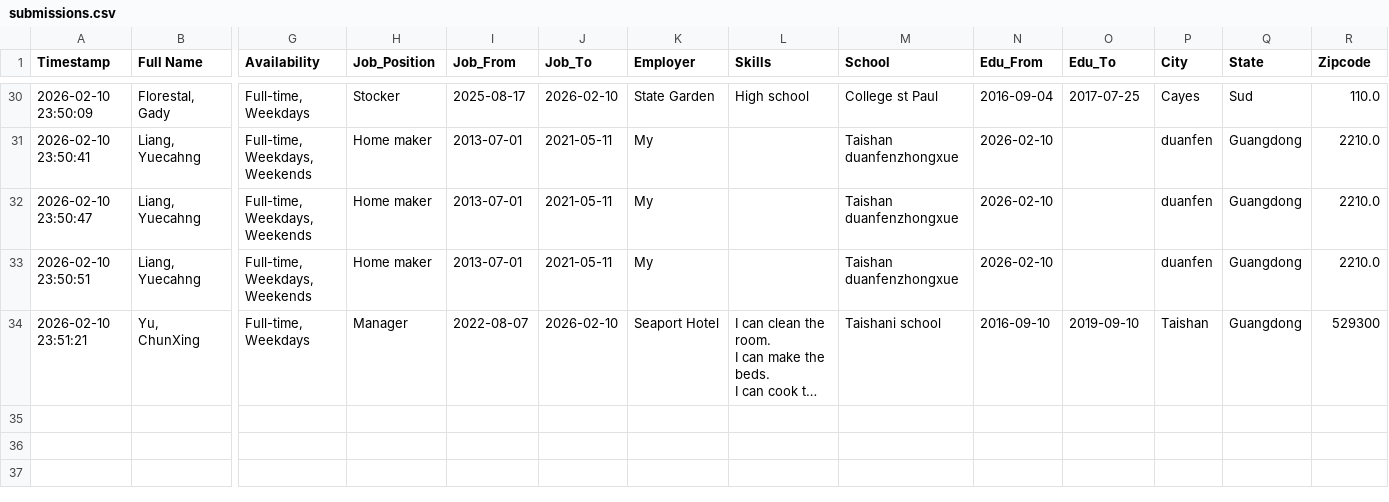
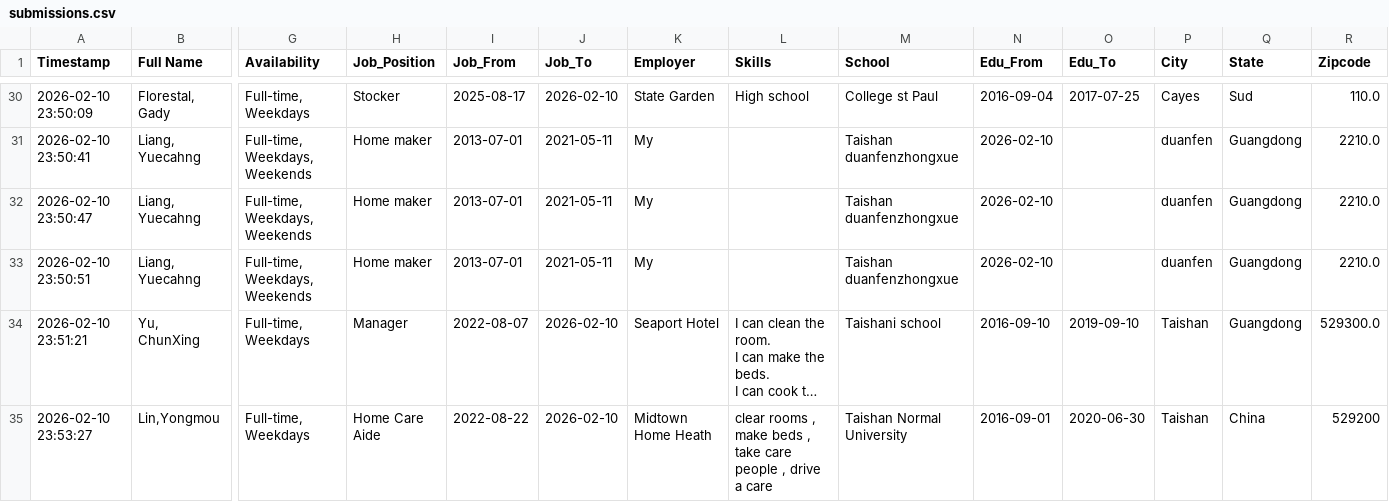
Before and after one commit to frankianderson4569-rgb/Beginner_ESOL_Job_Application_Form, a CSV file: submissions.csv, drawn as a sheet; only a part is shown, gaps mark what is left out; long unchanged cells end in …; rows hold the shown columns only; the diff names each change by its address in the sheet, - before the commit and + after, or states it on an @@ line.

Commit message:
Update job application submission

```diff
--- a/submissions.csv
+++ b/submissions.csv
-R34 (Zipcode): 529300
+R34 (Zipcode): 529300.0
+row 35: 2026-02-10 23:53:27 | Lin,Yongmou | Full-time, Weekdays | Home Care Aide | 2022-08-22 | 2026-02-10 | Midtown Home Heath | clear rooms , make beds , take care people , drive a care | Taishan Normal University | 2016-09-01 | 2020-06-30 | Taishan | China | 529200
```
